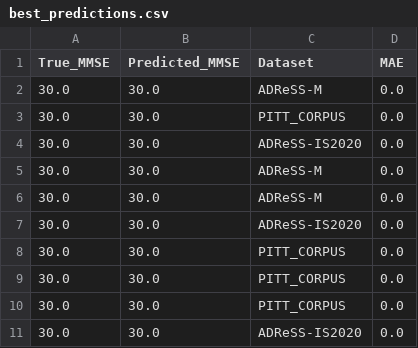
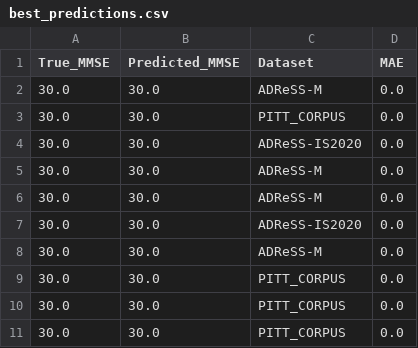
Before and after one commit to whoisarjun/neurolens-ai, a CSV file: eval_results/best_predictions.csv, drawn as a sheet.

```diff
--- a/eval_results/best_predictions.csv
+++ b/eval_results/best_predictions.csv
@@ -7,2 +7,3 @@ True_MMSE,Predicted_MMSE,Dataset,MAE
 30.0,30.0,ADReSS-IS2020,0.0
+30.0,30.0,ADReSS-M,0.0
 30.0,30.0,PITT_CORPUS,0.0
@@ -10,2 +11 @@ True_MMSE,Predicted_MMSE,Dataset,MAE
 30.0,30.0,PITT_CORPUS,0.0
-30.0,30.0,ADReSS-IS2020,0.0
```
Also changed, not shown: eval_results/dataset_breakdown.csv, eval_results/modality_config_comparison.csv, 12 other files.
